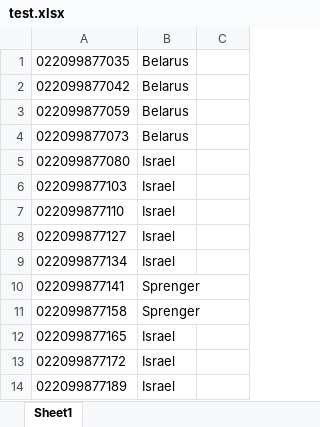
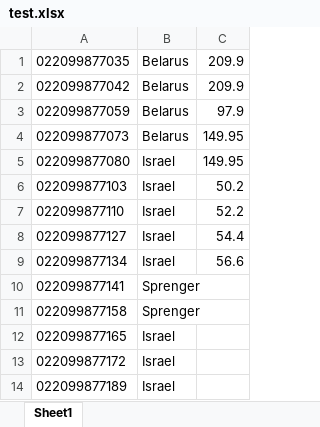
Before and after one commit to IRatner88/Master-Folder, an Excel workbook: test.xlsx, sheet Sheet1, drawn as a sheet; only a part is shown; values as stored, in another font and other column widths than the file's, no borders; the diff names each change by its address in the sheet, - before the commit and + after, or states it on an @@ line.

Commit message:
Updagte cost of goods
Signed-off-by: ilya <ilya@deantylerproducts.com>

```diff
--- a/test.xlsx (sheet Sheet1)
+++ b/test.xlsx (sheet Sheet1)
-C1:C2: (empty)
+C1:C2: 209.9
-C3: (empty)
+C3: 97.9
-C4:C5: (empty)
+C4:C5: 149.95
-C6: (empty)
+C6: 50.2
-C7: (empty)
+C7: 52.2
-C8: (empty)
+C8: 54.4
-C9: (empty)
+C9: 56.6
```
